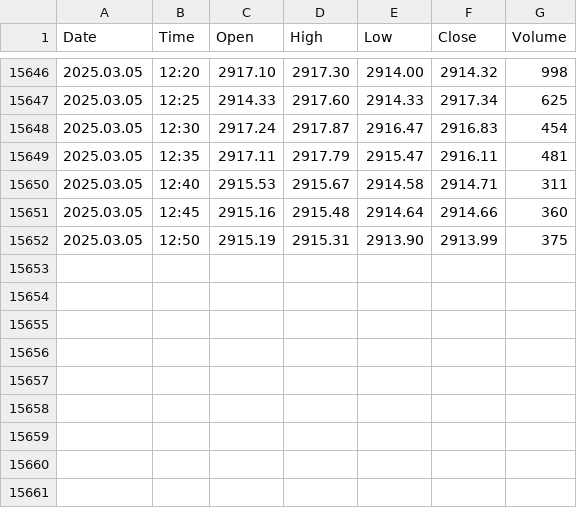
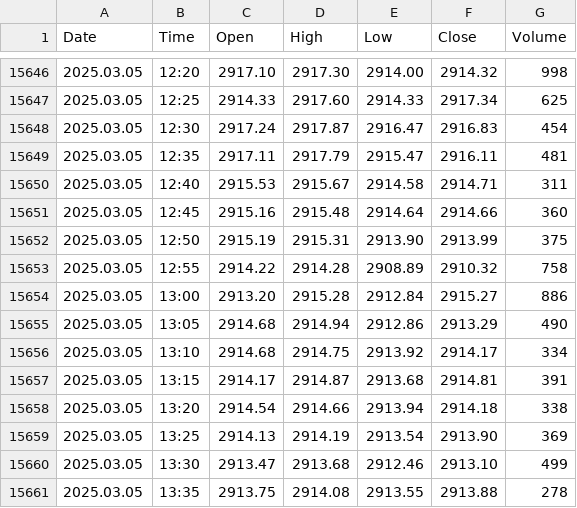
Before and after one commit to approvedthesis/approvedthesis, a CSV file: Gold_Historical_Prices.csv, drawn as a sheet; only a part is shown, gaps mark what is left out.

Commit message:
Update Gold_Historical_Prices.csv

```diff
--- a/Gold_Historical_Prices.csv
+++ b/Gold_Historical_Prices.csv
@@ -15652 +15652,10 @@ Date,Time,Open,High,Low,Close,Volume
 2025.03.05,12:50,2915.19,2915.31,2913.90,2913.99,375
+2025.03.05,12:55,2914.22,2914.28,2908.89,2910.32,758
+2025.03.05,13:00,2913.20,2915.28,2912.84,2915.27,886
+2025.03.05,13:05,2914.68,2914.94,2912.86,2913.29,490
+2025.03.05,13:10,2914.68,2914.75,2913.92,2914.17,334
+2025.03.05,13:15,2914.17,2914.87,2913.68,2914.81,391
+2025.03.05,13:20,2914.54,2914.66,2913.94,2914.18,338
+2025.03.05,13:25,2914.13,2914.19,2913.54,2913.90,369
+2025.03.05,13:30,2913.47,2913.68,2912.46,2913.10,499
+2025.03.05,13:35,2913.75,2914.08,2913.55,2913.88,278
```
